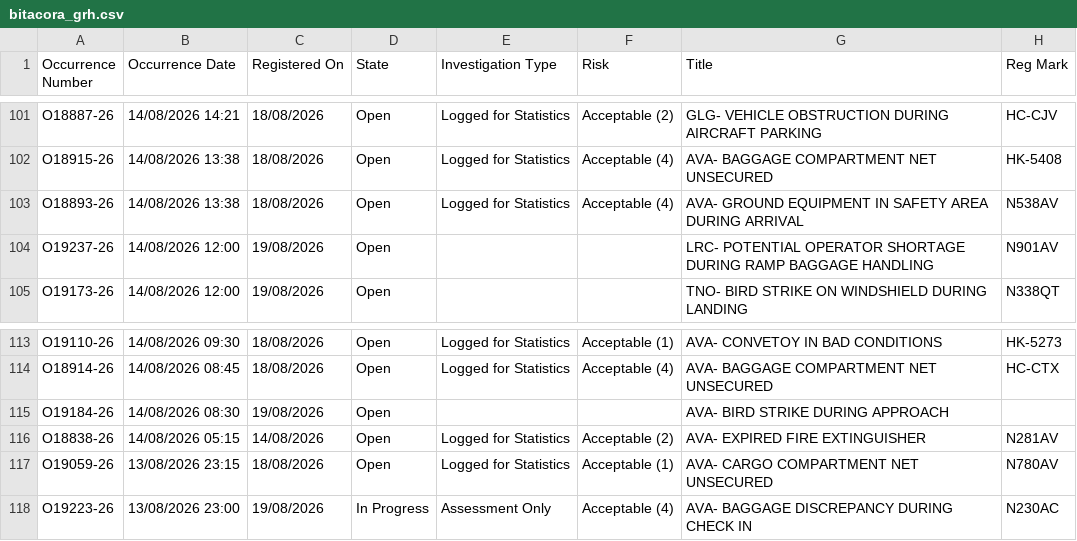
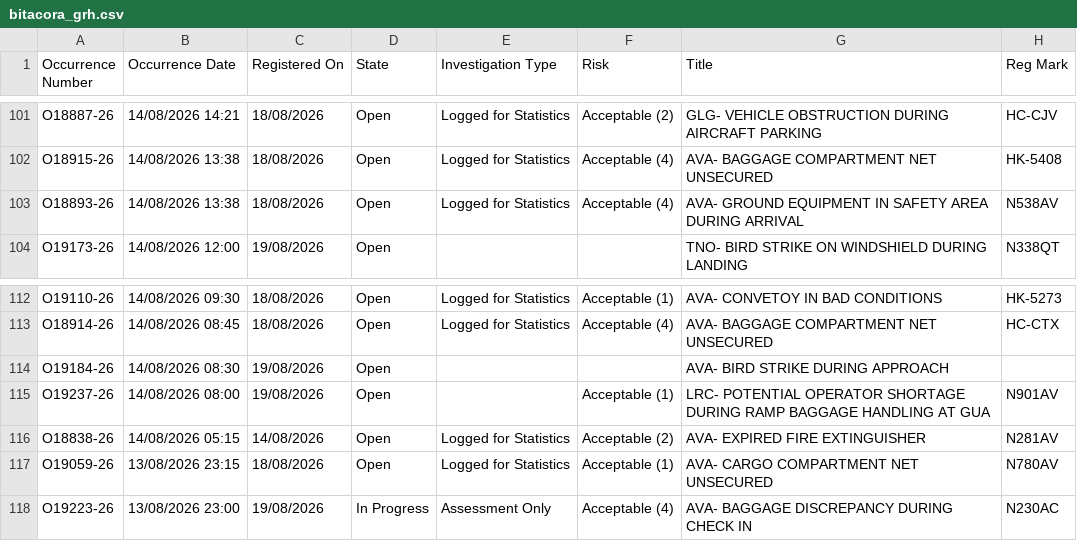
Before and after one commit to luibernip/segops, a CSV file: bitacora_grh.csv, drawn as a sheet; only a part is shown, gaps mark what is left out.

```diff
--- a/bitacora_grh.csv
+++ b/bitacora_grh.csv
@@ -103,3 +103,2 @@ O18915-26,14/08/2026 13:38,18/08/2026,Open,Logged for Statistics,Acceptable (4),
 O18893-26,14/08/2026 13:38,18/08/2026,Open,Logged for Statistics,Acceptable (4),AVA- GROUND EQUIPMENT IN SAFETY AREA DURING ARRIVAL,N538AV
-O19237-26,14/08/2026 12:00,19/08/2026,Open,,,LRC- POTENTIAL OPERATOR SHORTAGE DURING RAMP BAGGAGE HANDLING,N901AV
 O19173-26,14/08/2026 12:00,19/08/2026,Open,,,TNO- BIRD STRIKE ON WINDSHIELD DURING LANDING,N338QT
@@ -115,2 +114,3 @@ O18914-26,14/08/2026 08:45,18/08/2026,Open,Logged for Statistics,Acceptable (4),
 O19184-26,14/08/2026 08:30,19/08/2026,Open,,,AVA- BIRD STRIKE DURING APPROACH,
+O19237-26,14/08/2026 08:00,19/08/2026,Open,,Acceptable (1),LRC- POTENTIAL OPERATOR SHORTAGE DURING RAMP BAGGAGE HANDLING AT GUA,N901AV
 O18838-26,14/08/2026 05:15,14/08/2026,Open,Logged for Statistics,Acceptable (2),AVA- EXPIRED FIRE EXTINGUISHER,N281AV
```
Also changed, not shown: bitacora_grh_real.csv, bitacora_real.csv, 1 other file.
